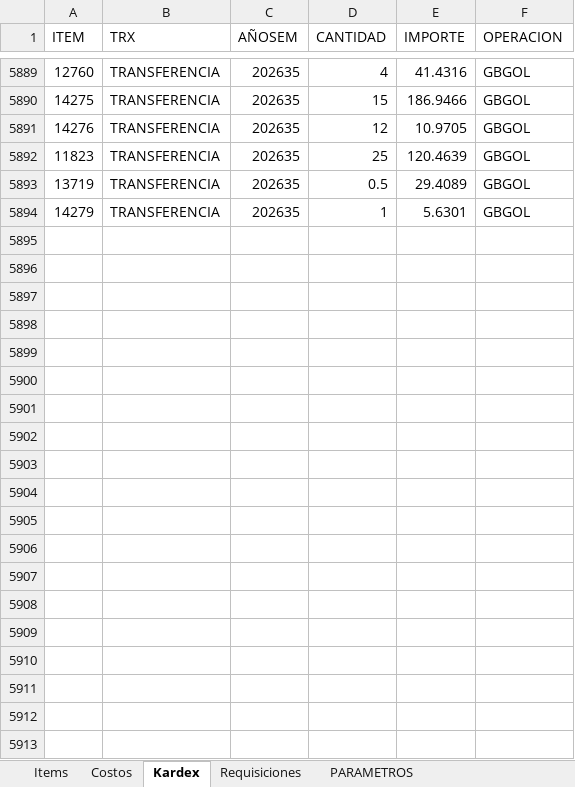
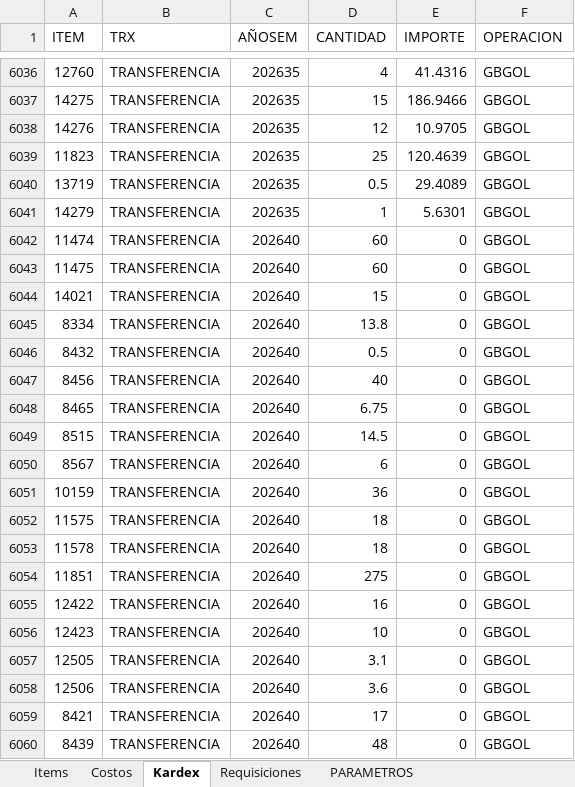
Before and after one commit to AlvaroCornejo/EBC_PEDIDOS_ADICIONALES, an Excel workbook: data/GBGOL - ADICIONALES.xlsx, sheet Kardex, drawn as a sheet; only a part is shown, gaps mark what is left out; values as stored, in another font and other column widths than the file's, no borders; table styles not drawn; the diff covers the shown part only; the diff names each change by its address in the sheet, - before the commit and + after, or states it on an @@ line.

```diff
--- a/data/GBGOL - ADICIONALES.xlsx (sheet Kardex)
+++ b/data/GBGOL - ADICIONALES.xlsx (sheet Kardex)
+row 6042: 11474 | TRANSFERENCIA | 202640 | 60 | 0 | GBGOL
+row 6043: 11475 | TRANSFERENCIA | 202640 | 60 | 0 | GBGOL
+row 6044: 14021 | TRANSFERENCIA | 202640 | 15 | 0 | GBGOL
+row 6045: 8334 | TRANSFERENCIA | 202640 | 13.8 | 0 | GBGOL
+row 6046: 8432 | TRANSFERENCIA | 202640 | 0.5 | 0 | GBGOL
+row 6047: 8456 | TRANSFERENCIA | 202640 | 40 | 0 | GBGOL
+row 6048: 8465 | TRANSFERENCIA | 202640 | 6.75 | 0 | GBGOL
+row 6049: 8515 | TRANSFERENCIA | 202640 | 14.5 | 0 | GBGOL
+row 6050: 8567 | TRANSFERENCIA | 202640 | 6 | 0 | GBGOL
+row 6051: 10159 | TRANSFERENCIA | 202640 | 36 | 0 | GBGOL
+row 6052: 11575 | TRANSFERENCIA | 202640 | 18 | 0 | GBGOL
+row 6053: 11578 | TRANSFERENCIA | 202640 | 18 | 0 | GBGOL
+row 6054: 11851 | TRANSFERENCIA | 202640 | 275 | 0 | GBGOL
+row 6055: 12422 | TRANSFERENCIA | 202640 | 16 | 0 | GBGOL
+row 6056: 12423 | TRANSFERENCIA | 202640 | 10 | 0 | GBGOL
+row 6057: 12505 | TRANSFERENCIA | 202640 | 3.1 | 0 | GBGOL
+row 6058: 12506 | TRANSFERENCIA | 202640 | 3.6 | 0 | GBGOL
+row 6059: 8421 | TRANSFERENCIA | 202640 | 17 | 0 | GBGOL
+row 6060: 8439 | TRANSFERENCIA | 202640 | 48 | 0 | GBGOL
```
Also changed, not shown: 172 added rows elsewhere in this sheet, sheet PARAMETROS, data/AASI - ADICIONALES.xlsx, data/CDL28 - ADICIONALES.xlsx, 8 other files.
